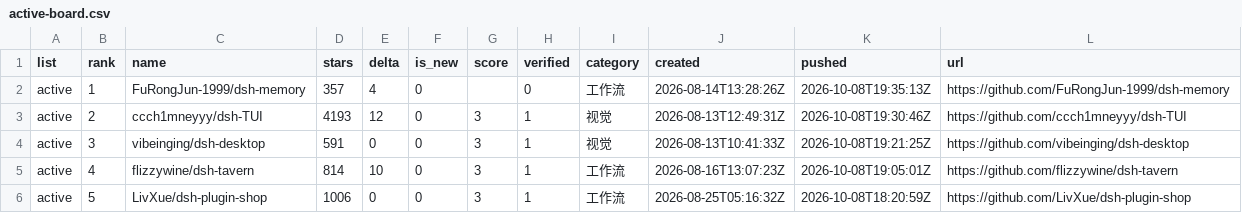
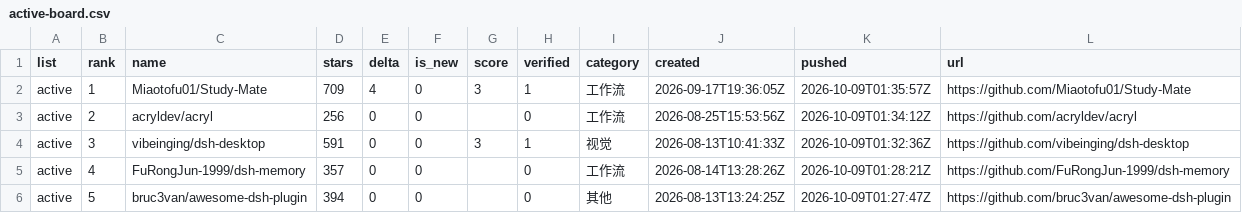
Before and after one commit to dsh-pulse/dsh-daily-pulse, a CSV file: reports/data/active-board.csv, drawn as a sheet.

```diff
--- a/reports/data/active-board.csv
+++ b/reports/data/active-board.csv
@@ -1,6 +1,6 @@
 list,rank,name,stars,delta,is_new,score,verified,category,created,pushed,url
-active,1,FuRongJun-1999/dsh-memory,357,4,0,,0,工作流,2026-08-14T13:28:26Z,2026-10-08T19:35:13Z,https://github.com/FuRongJun-1999/dsh-memory
-active,2,ccch1mneyyy/dsh-TUI,4193,12,0,3,1,视觉,2026-08-13T12:49:31Z,2026-10-08T19:30:46Z,https://github.com/ccch1mneyyy/dsh-TUI
-active,3,vibeinging/dsh-desktop,591,0,0,3,1,视觉,2026-08-13T10:41:33Z,2026-10-08T19:21:25Z,https://github.com/vibeinging/dsh-desktop
-active,4,flizzywine/dsh-tavern,814,10,0,3,1,工作流,2026-08-16T13:07:23Z,2026-10-08T19:05:01Z,https://github.com/flizzywine/dsh-tavern
-active,5,LivXue/dsh-plugin-shop,1006,0,0,3,1,工作流,2026-08-25T05:16:32Z,2026-10-08T18:20:59Z,https://github.com/LivXue/dsh-plugin-shop
+active,1,Miaotofu01/Study-Mate,709,4,0,3,1,工作流,2026-09-17T19:36:05Z,2026-10-09T01:35:57Z,https://github.com/Miaotofu01/Study-Mate
+active,2,acryldev/acryl,256,0,0,,0,工作流,2026-08-25T15:53:56Z,2026-10-09T01:34:12Z,https://github.com/acryldev/acryl
+active,3,vibeinging/dsh-desktop,591,0,0,3,1,视觉,2026-08-13T10:41:33Z,2026-10-09T01:32:36Z,https://github.com/vibeinging/dsh-desktop
+active,4,FuRongJun-1999/dsh-memory,357,0,0,,0,工作流,2026-08-14T13:28:26Z,2026-10-09T01:28:21Z,https://github.com/FuRongJun-1999/dsh-memory
+active,5,bruc3van/awesome-dsh-plugin,394,0,0,,0,其他,2026-08-13T13:24:25Z,2026-10-09T01:27:47Z,https://github.com/bruc3van/awesome-dsh-plugin
```
Also changed, not shown: reports/data/category-boards.csv, reports/data/latest.csv, 14 other files.
